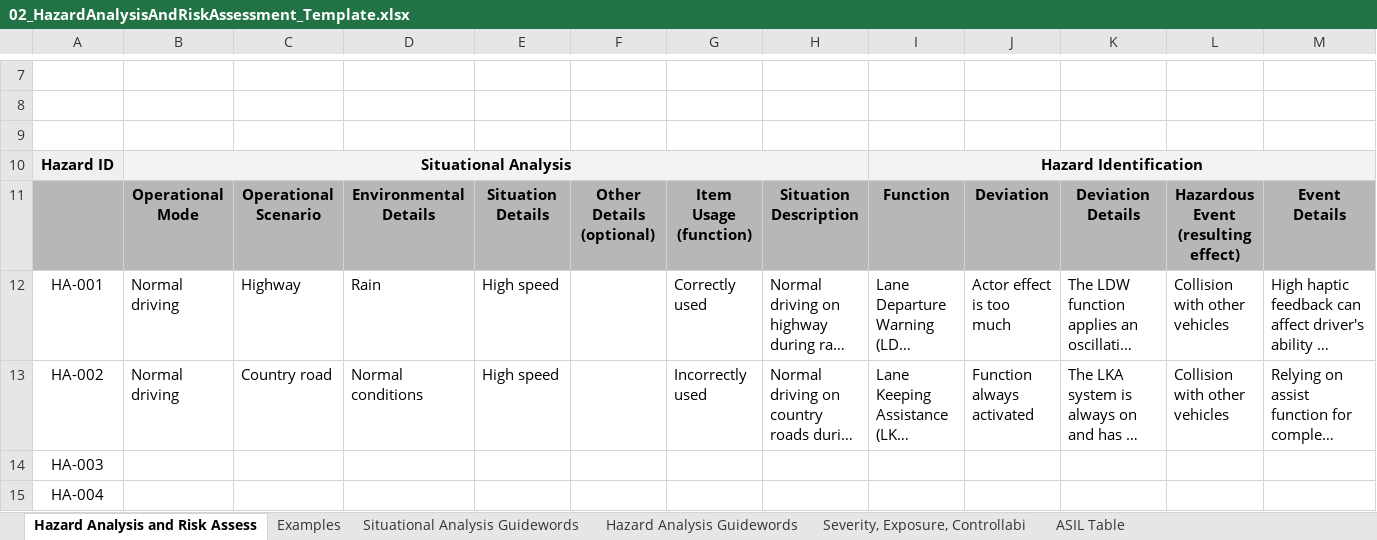
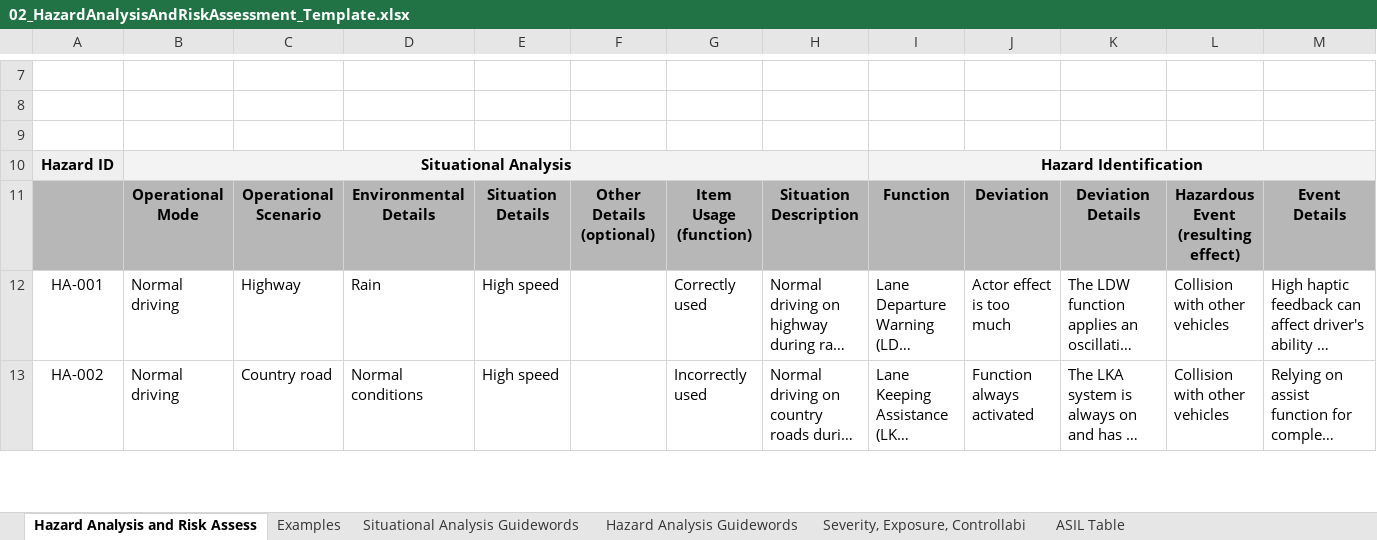
Before and after one commit to sidharth2189/CarND-Functional-Safety-Project, an Excel workbook: Template_Files/02_HazardAnalysisAndRiskAssessment_Template.xlsx, sheet Hazard Analysis and Risk Assess, drawn as a sheet; only a part is shown, gaps mark what is left out; long unchanged cells end in …; values as stored, in another font and other column widths than the file's, no borders; removed rows and columns are numbered as before the commit, all else as after; rows hold the shown columns only; the diff covers the shown part only; the diff names each change by its address in the sheet, - before the commit and + after, or states it on an @@ line.

Commit message:
Update 02_HazardAnalysisAndRiskAssessment_Template.xlsx

```diff
--- a/Template_Files/02_HazardAnalysisAndRiskAssessment_Template.xlsx (sheet Hazard Analysis and Risk Assess)
+++ b/Template_Files/02_HazardAnalysisAndRiskAssessment_Template.xlsx (sheet Hazard Analysis and Risk Assess)
-row 14: HA-003
-row 15: HA-004
```
Also changed, not shown: 2 added rows elsewhere in this sheet.
